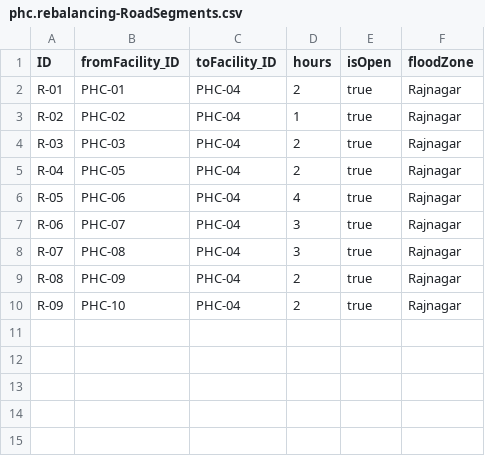
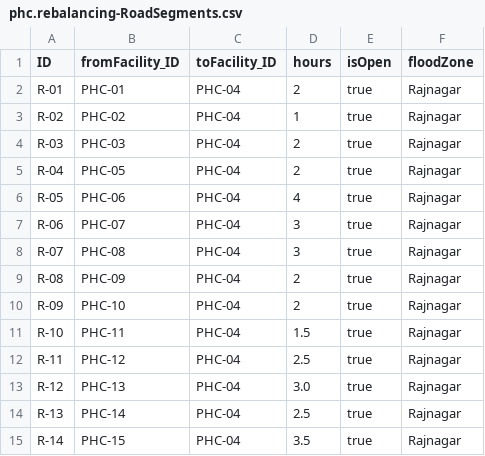
Before and after one commit to Dhanush-Thiru/PHCREBALANCING, a CSV file: cap/db/data/phc.rebalancing-RoadSegments.csv, drawn as a sheet; the diff names each change by its address in the sheet, - before the commit and + after, or states it on an @@ line.

```diff
--- a/cap/db/data/phc.rebalancing-RoadSegments.csv
+++ b/cap/db/data/phc.rebalancing-RoadSegments.csv
+row 11: R-10 | PHC-11 | PHC-04 | 1.5 | true | Rajnagar
+row 12: R-11 | PHC-12 | PHC-04 | 2.5 | true | Rajnagar
+row 13: R-12 | PHC-13 | PHC-04 | 3.0 | true | Rajnagar
+row 14: R-13 | PHC-14 | PHC-04 | 2.5 | true | Rajnagar
+row 15: R-14 | PHC-15 | PHC-04 | 3.5 | true | Rajnagar
```
Also changed, not shown: cap/db/data/phc.rebalancing-Facilities.csv, cap/db/data/phc.rebalancing-Medicines.csv, 7 other files.
